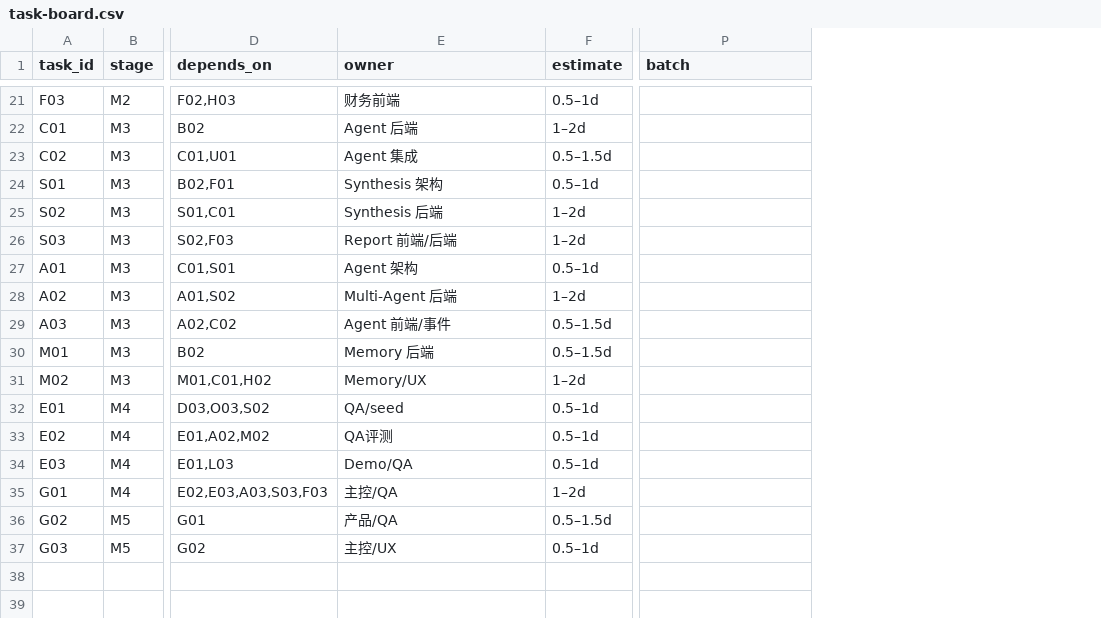
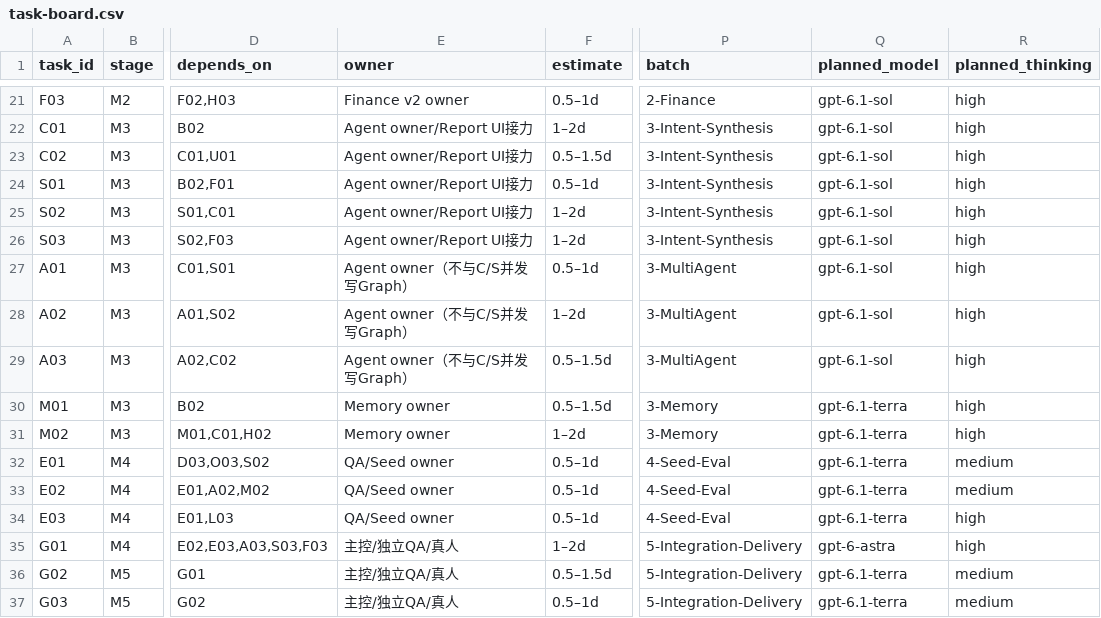
Before and after one commit to aning0922/findoc-agent, a CSV file: docs/showcase/task-board.csv, drawn as a sheet; only a part is shown, gaps mark what is left out; the diff covers the shown part only; the diff names each change by its address in the sheet, - before the commit and + after, or states it on an @@ line.

```diff
--- a/docs/showcase/task-board.csv
+++ b/docs/showcase/task-board.csv
+column Q (planned_model), rows 21-37: gpt-6.1-sol | gpt-6.1-sol | gpt-6.1-sol | gpt-6.1-sol | gpt-6.1-sol | gpt-6.1-sol | gpt-6.1-sol | gpt-6.1-sol | gpt-6.1-sol | gpt-6.1-terra | gpt-6.1-terra | gpt-6.1-terra | gpt-6.1-terra | gpt-6.1-terra | gpt-6-astra | gpt-6.1-terra | gpt-6.1-terra
+column R (planned_thinking), rows 21-37: high | high | high | high | high | high | high | high | high | high | high | medium | medium | high | high | medium | medium
-E21 (owner): 财务前端
+E21 (owner): Finance v2 owner
-P21 (batch): (empty)
+P21 (batch): 2-Finance
-E22 (owner): Agent 后端
+E22 (owner): Agent owner/Report UI接力
-P22:P26 (batch): (empty)
+P22:P26 (batch): 3-Intent-Synthesis
-E23 (owner): Agent 集成
+E23 (owner): Agent owner/Report UI接力
-E24 (owner): Synthesis 架构
+E24 (owner): Agent owner/Report UI接力
-E25 (owner): Synthesis 后端
+E25 (owner): Agent owner/Report UI接力
-E26 (owner): Report 前端/后端
+E26 (owner): Agent owner/Report UI接力
-E27 (owner): Agent 架构
+E27 (owner): Agent owner（不与C/S并发写Graph）
-P27:P29 (batch): (empty)
+P27:P29 (batch): 3-MultiAgent
-E28 (owner): Multi-Agent 后端
+E28 (owner): Agent owner（不与C/S并发写Graph）
-E29 (owner): Agent 前端/事件
+E29 (owner): Agent owner（不与C/S并发写Graph）
-E30 (owner): Memory 后端
+E30 (owner): Memory owner
-P30:P31 (batch): (empty)
+P30:P31 (batch): 3-Memory
-E31 (owner): Memory/UX
+E31 (owner): Memory owner
-E32 (owner): QA/seed
+E32 (owner): QA/Seed owner
-P32:P34 (batch): (empty)
+P32:P34 (batch): 4-Seed-Eval
-E33 (owner): QA评测
+E33 (owner): QA/Seed owner
-E34 (owner): Demo/QA
+E34 (owner): QA/Seed owner
-E35 (owner): 主控/QA
+E35 (owner): 主控/独立QA/真人
-P35:P37 (batch): (empty)
+P35:P37 (batch): 5-Integration-Delivery
-E36 (owner): 产品/QA
+E36 (owner): 主控/独立QA/真人
-E37 (owner): 主控/UX
+E37 (owner): 主控/独立QA/真人
```
Also changed, not shown: 44 edited cells elsewhere in this file, 6 other files.
